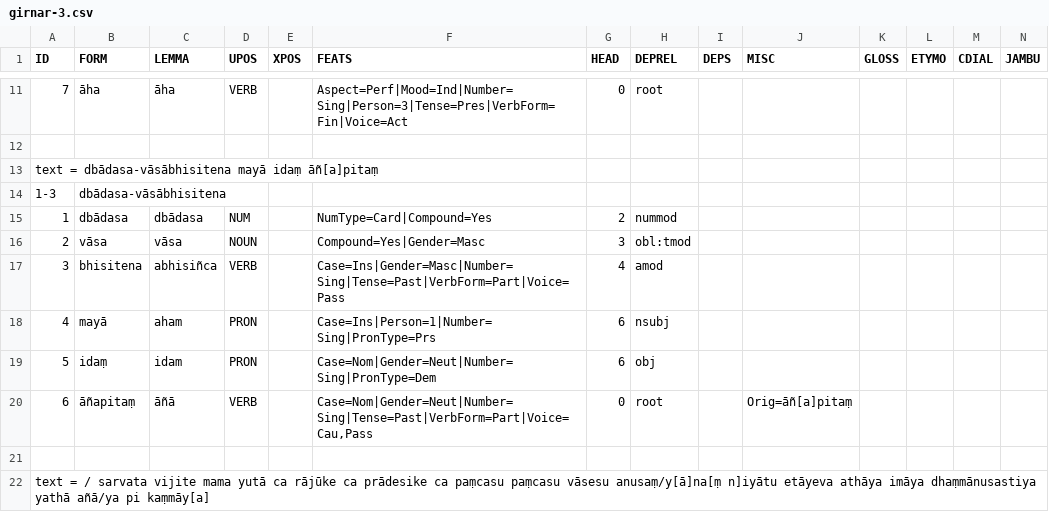
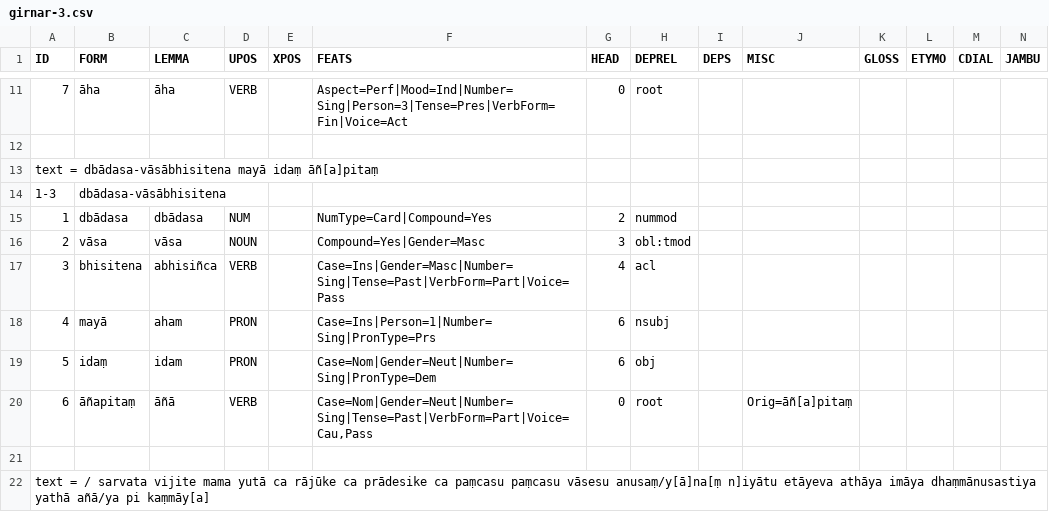
Before and after one commit to UniversalDependencies/UD_Prakrit-DIPI, a CSV file: not-to-release/csv/girnar-3.csv, drawn as a sheet; only a part is shown, gaps mark what is left out.

```diff
--- a/not-to-release/csv/girnar-3.csv
+++ b/not-to-release/csv/girnar-3.csv
@@ -16,3 +16,3 @@ text = dbādasa-vāsābhisitena mayā idaṃ āñ[a]pitaṃ,,,,,,,,,,,,,
 2,vāsa,vāsa,NOUN,,Compound=Yes|Gender=Masc,3,obl:tmod,,,,,,
-3,bhisitena,abhisiñca,VERB,,Case=Ins|Gender=Masc|Number=Sing|Tense=Past|VerbForm=Part|Voice=Pass,4,amod,,,,,,
+3,bhisitena,abhisiñca,VERB,,Case=Ins|Gender=Masc|Number=Sing|Tense=Past|VerbForm=Part|Voice=Pass,4,acl,,,,,,
 4,mayā,aham,PRON,,Case=Ins|Person=1|Number=Sing|PronType=Prs,6,nsubj,,,,,,
```
Also changed, not shown: not-to-release/csv/girnar-1.csv, not-to-release/csv/girnar-2.csv, 5 other files.
